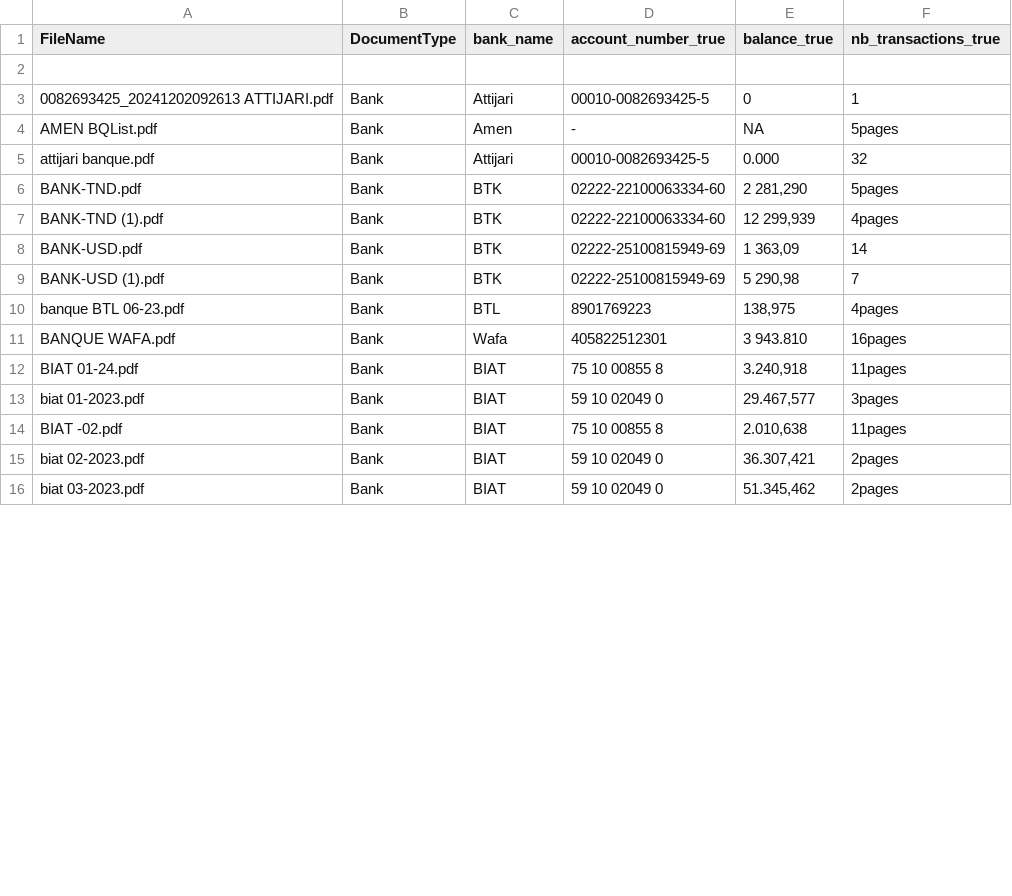
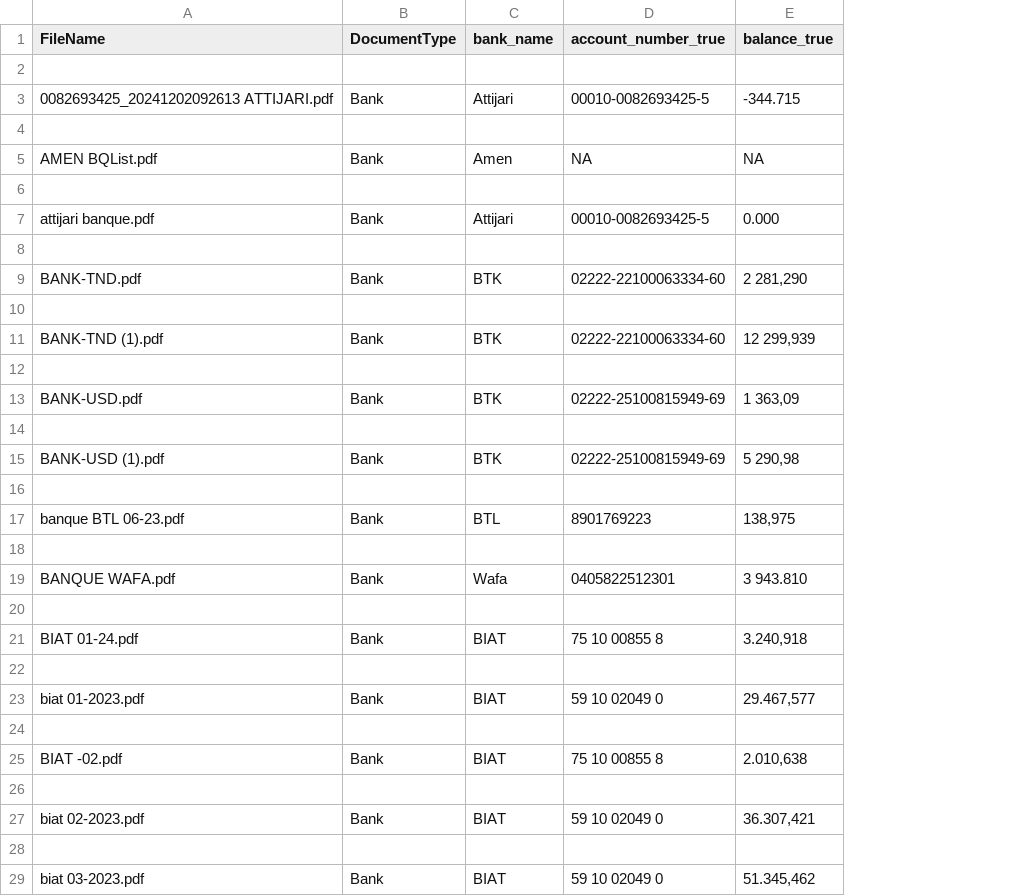
Before and after one commit to SamarGuizani/Codeium-Security, a CSV file: TrainingData/ground_truth.csv, drawn as a sheet; only a part is shown; removed rows and columns are numbered as before the commit, all else as after; the diff covers the shown part only; the diff names each change by its address in the sheet, - before the commit and + after, or states it on an @@ line.

```diff
--- a/TrainingData/ground_truth.csv
+++ b/TrainingData/ground_truth.csv
-column F (nb_transactions_true), rows 3-16: 1 | 5pages | 32 | 5pages | 4pages | 14 | 7 | 4pages | 16pages | 11pages | 3pages | 11pages | 2pages | 2pages
-E3 (balance_true): 0
+E3 (balance_true): -344.715
+row 4: (empty)
-D5 (account_number_true): -
+D5 (account_number_true): NA
+row 6: (empty)
+row 8: (empty)
+row 10: (empty)
+row 12: (empty)
+row 14: (empty)
+row 16: (empty)
+row 18: (empty)
-D19 (account_number_true): 405822512301
+D19 (account_number_true): 0405822512301
+row 20: (empty)
+row 22: (empty)
+row 24: (empty)
+row 26: (empty)
+row 28: (empty)
```
Also changed, not shown: 36 added rows and 7 edited cells elsewhere in this file, 2 other files.
